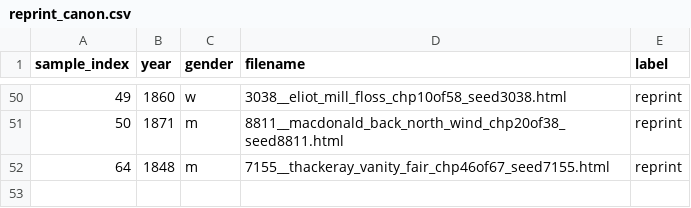
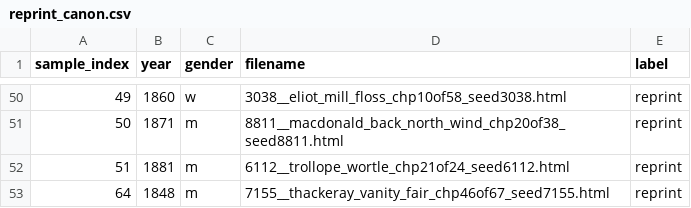
Before and after one commit to ge1789/common-library, a CSV file: reprint_canon.csv, drawn as a sheet; only a part is shown, gaps mark what is left out; the diff names each change by its address in the sheet, - before the commit and + after, or states it on an @@ line.

```diff
--- a/reprint_canon.csv
+++ b/reprint_canon.csv
+row 52: 51 | 1881 | m | 6112__trollope_wortle_chp21of24_seed6112.html | reprint
```
Also changed, not shown: random_canon.csv, 5 other files.
